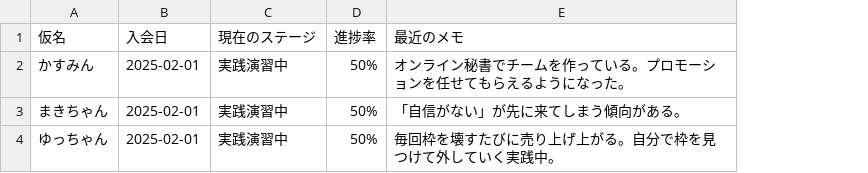
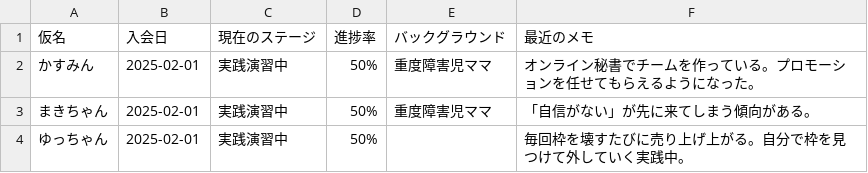
Before and after one commit to yuusai24/task-classifier, a CSV file: docs/01_受講生カルテ.csv, drawn as a sheet; the diff names each change by its address in the sheet, - before the commit and + after, or states it on an @@ line.

```diff
--- a/docs/01_受講生カルテ.csv
+++ b/docs/01_受講生カルテ.csv
+column E (バックグラウンド), rows 2-3: 重度障害児ママ | 重度障害児ママ
```
Also changed, not shown: 2 other files.
